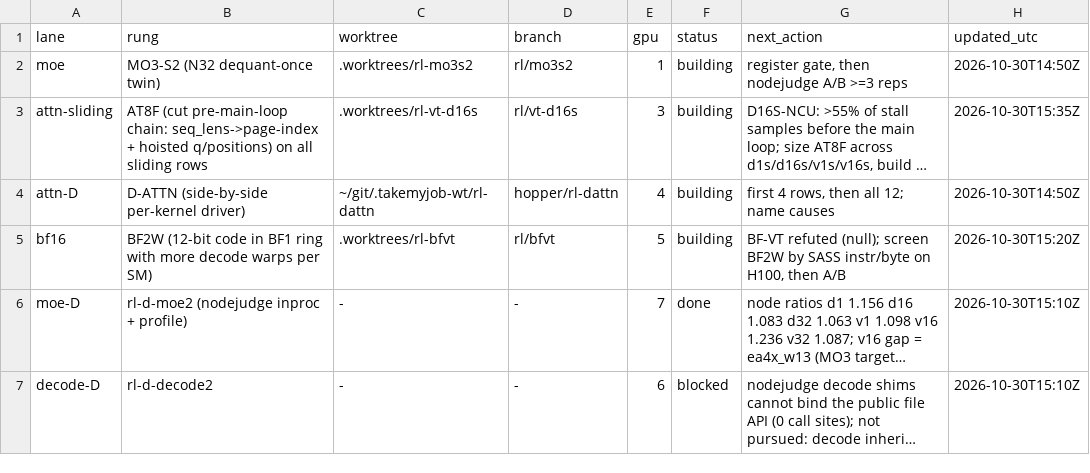
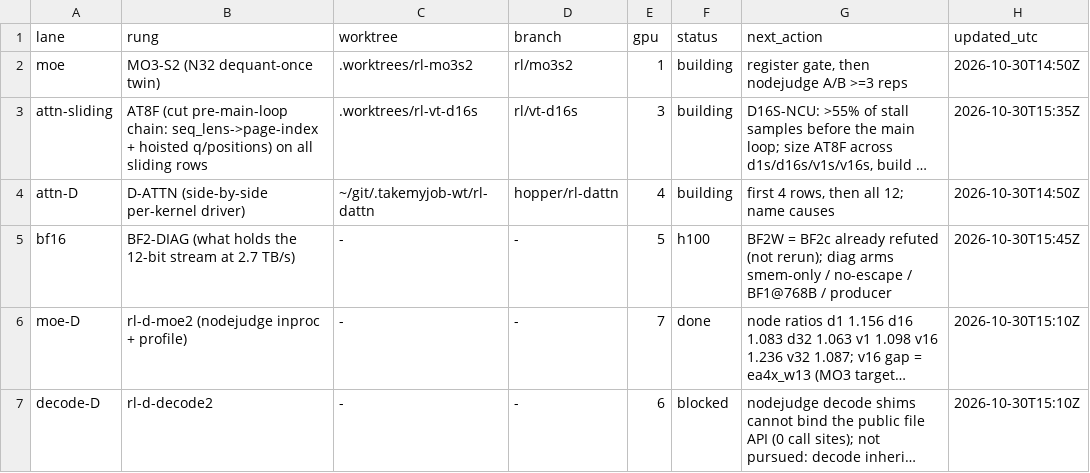
Before and after one commit to yesthatwilly/open-kernel-challenge-2026, a TSV file: campaigns/2026-10-30-rank-ladder/LANES.tsv, drawn as a sheet; long unchanged cells end in …; the diff names each change by its address in the sheet, - before the commit and + after, or states it on an @@ line.

```diff
--- a/campaigns/2026-10-30-rank-ladder/LANES.tsv
+++ b/campaigns/2026-10-30-rank-ladder/LANES.tsv
-B5 (rung): BF2W (12-bit code in BF1 ring with more decode warps per SM)
+B5 (rung): BF2-DIAG (what holds the 12-bit stream at 2.7 TB/s)
-C5 (worktree): .worktrees/rl-bfvt
+C5 (worktree): -
-D5 (branch): rl/bfvt
+D5 (branch): -
-F5 (status): building
+F5 (status): h100
-G5 (next_action): BF-VT refuted (null); screen BF2W by SASS instr/byte on H100, then A/B
+G5 (next_action): BF2W = BF2c already refuted (not rerun); diag arms smem-only / no-escape / BF1@768B / producer
-H5 (updated_utc): 2026-10-30T15:20Z
+H5 (updated_utc): 2026-10-30T15:45Z
```
